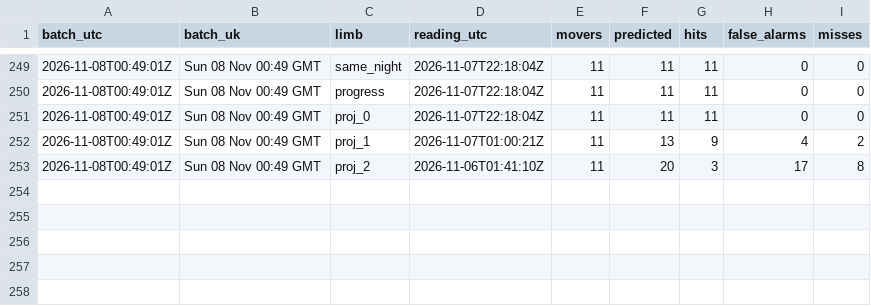
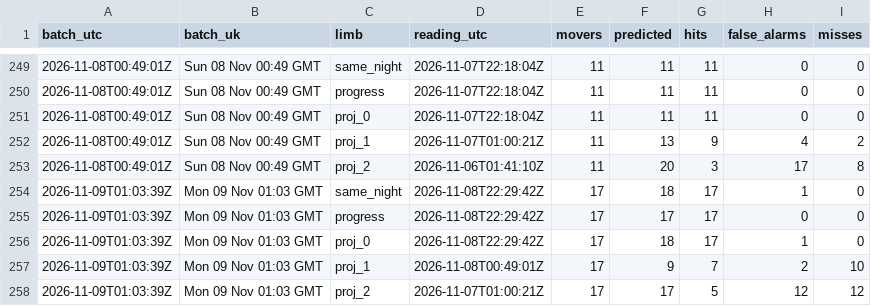
Before and after one commit to Unholy-smoke/fpl-mirror, a CSV file: data/derived/fpl-proj-scores.csv, drawn as a sheet; only a part is shown, gaps mark what is left out.

```diff
--- a/data/derived/fpl-proj-scores.csv
+++ b/data/derived/fpl-proj-scores.csv
@@ -253 +253,6 @@ batch_utc,batch_uk,limb,reading_utc,movers,predicted,hits,false_alarms,misses
 2026-11-08T00:49:01Z,Sun 08 Nov 00:49 GMT,proj_2,2026-11-06T01:41:10Z,11,20,3,17,8
+2026-11-09T01:03:39Z,Mon 09 Nov 01:03 GMT,same_night,2026-11-08T22:29:42Z,17,18,17,1,0
+2026-11-09T01:03:39Z,Mon 09 Nov 01:03 GMT,progress,2026-11-08T22:29:42Z,17,17,17,0,0
+2026-11-09T01:03:39Z,Mon 09 Nov 01:03 GMT,proj_0,2026-11-08T22:29:42Z,17,18,17,1,0
+2026-11-09T01:03:39Z,Mon 09 Nov 01:03 GMT,proj_1,2026-11-08T00:49:01Z,17,9,7,2,10
+2026-11-09T01:03:39Z,Mon 09 Nov 01:03 GMT,proj_2,2026-11-07T01:00:21Z,17,17,5,12,12
```
Also changed, not shown: data/history/prices.csv, 13 other files.
